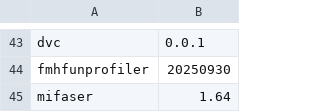
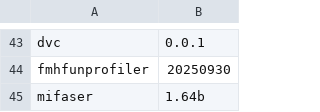
Before and after one commit to vdblab/dockerfiles, a CSV file: build_manifest.csv, drawn as a sheet; only a part is shown, gaps mark what is left out.

```diff
--- a/build_manifest.csv
+++ b/build_manifest.csv
@@ -44,2 +44,2 @@ dvc,0.0.1
 fmhfunprofiler,20250930
-mifaser,1.64
+mifaser,1.64b
```
Also changed, not shown: 1 other file.
